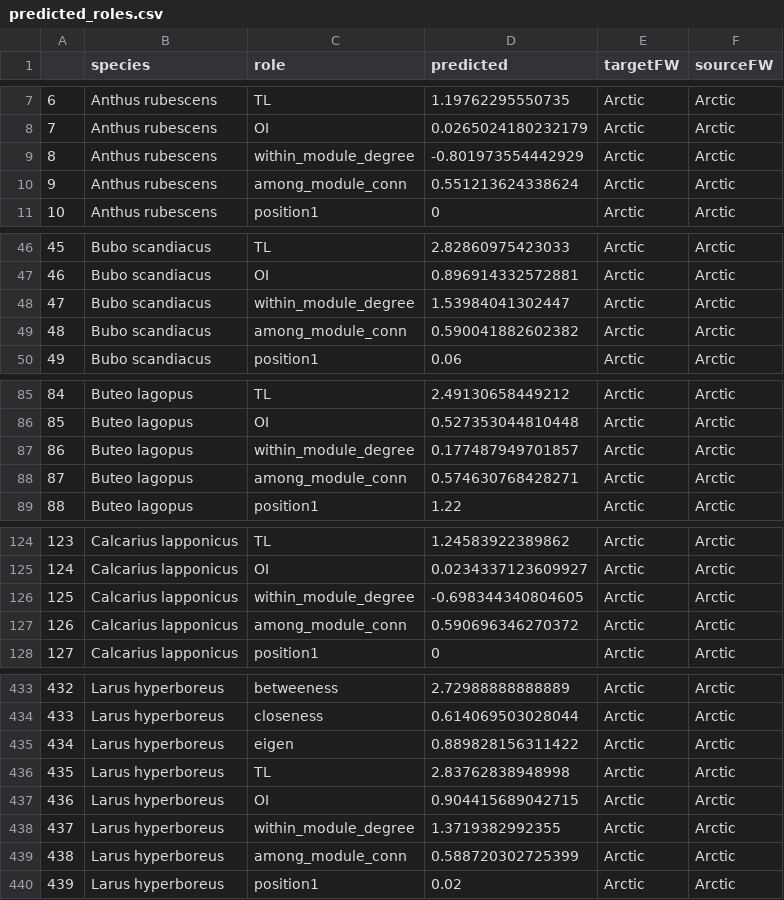
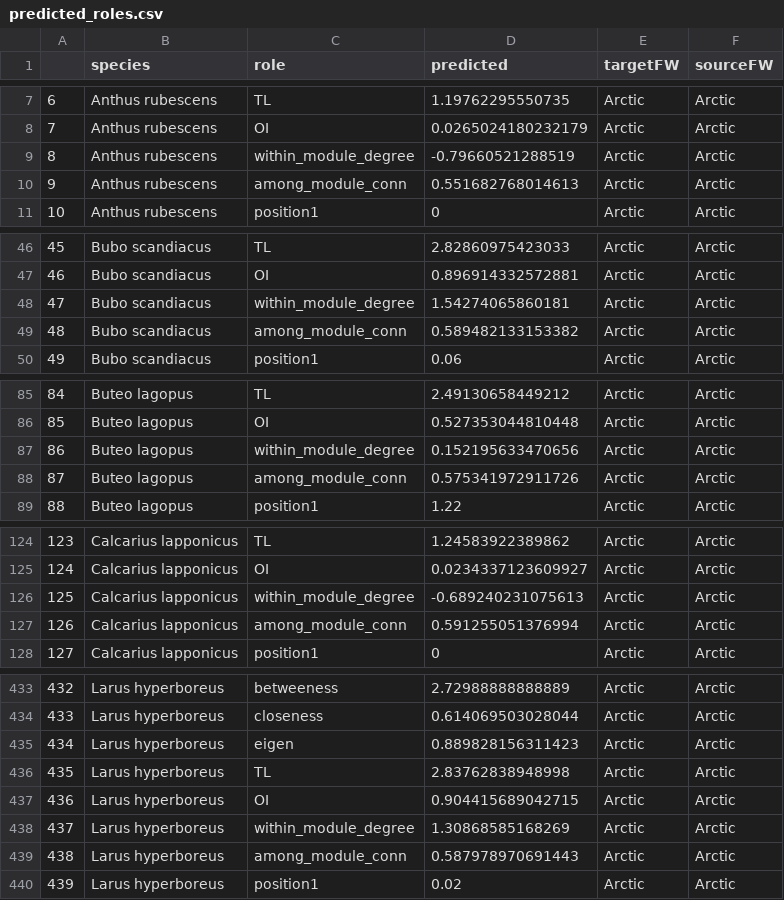
Before and after one commit to MJousse/Chapt-NicheSpace, a CSV file: data/checkpoints/predicted_roles.csv, drawn as a sheet; only a part is shown, gaps mark what is left out; the diff covers the shown part only.

Commit message:
still struggling with species role

```diff
--- a/data/checkpoints/predicted_roles.csv
+++ b/data/checkpoints/predicted_roles.csv
@@ -8,4 +8,4 @@
 "7","Anthus rubescens","OI",0.0265024180232179,"Arctic","Arctic"
-"8","Anthus rubescens","within_module_degree",-0.801973554442929,"Arctic","Arctic"
-"9","Anthus rubescens","among_module_conn",0.551213624338624,"Arctic","Arctic"
+"8","Anthus rubescens","within_module_degree",-0.79660521288519,"Arctic","Arctic"
+"9","Anthus rubescens","among_module_conn",0.551682768014613,"Arctic","Arctic"
 "10","Anthus rubescens","position1",0,"Arctic","Arctic"
@@ -47,4 +47,4 @@
 "46","Bubo scandiacus","OI",0.896914332572881,"Arctic","Arctic"
-"47","Bubo scandiacus","within_module_degree",1.53984041302447,"Arctic","Arctic"
-"48","Bubo scandiacus","among_module_conn",0.590041882602382,"Arctic","Arctic"
+"47","Bubo scandiacus","within_module_degree",1.54274065860181,"Arctic","Arctic"
+"48","Bubo scandiacus","among_module_conn",0.589482133153382,"Arctic","Arctic"
 "49","Bubo scandiacus","position1",0.06,"Arctic","Arctic"
@@ -86,4 +86,4 @@
 "85","Buteo lagopus","OI",0.527353044810448,"Arctic","Arctic"
-"86","Buteo lagopus","within_module_degree",0.177487949701857,"Arctic","Arctic"
-"87","Buteo lagopus","among_module_conn",0.574630768428271,"Arctic","Arctic"
+"86","Buteo lagopus","within_module_degree",0.152195633470656,"Arctic","Arctic"
+"87","Buteo lagopus","among_module_conn",0.575341972911726,"Arctic","Arctic"
 "88","Buteo lagopus","position1",1.22,"Arctic","Arctic"
@@ -125,4 +125,4 @@
 "124","Calcarius lapponicus","OI",0.0234337123609927,"Arctic","Arctic"
-"125","Calcarius lapponicus","within_module_degree",-0.698344340804605,"Arctic","Arctic"
-"126","Calcarius lapponicus","among_module_conn",0.590696346270372,"Arctic","Arctic"
+"125","Calcarius lapponicus","within_module_degree",-0.689240231075613,"Arctic","Arctic"
+"126","Calcarius lapponicus","among_module_conn",0.591255051376994,"Arctic","Arctic"
 "127","Calcarius lapponicus","position1",0,"Arctic","Arctic"
@@ -434,7 +434,7 @@
 "433","Larus hyperboreus","closeness",0.614069503028044,"Arctic","Arctic"
-"434","Larus hyperboreus","eigen",0.889828156311422,"Arctic","Arctic"
+"434","Larus hyperboreus","eigen",0.889828156311423,"Arctic","Arctic"
 "435","Larus hyperboreus","TL",2.83762838948998,"Arctic","Arctic"
 "436","Larus hyperboreus","OI",0.904415689042715,"Arctic","Arctic"
-"437","Larus hyperboreus","within_module_degree",1.3719382992355,"Arctic","Arctic"
-"438","Larus hyperboreus","among_module_conn",0.588720302725399,"Arctic","Arctic"
+"437","Larus hyperboreus","within_module_degree",1.30868585168269,"Arctic","Arctic"
+"438","Larus hyperboreus","among_module_conn",0.587978970691443,"Arctic","Arctic"
 "439","Larus hyperboreus","position1",0.02,"Arctic","Arctic"
```
Also changed, not shown: 32 edited cells elsewhere in this file, 3 other files.
